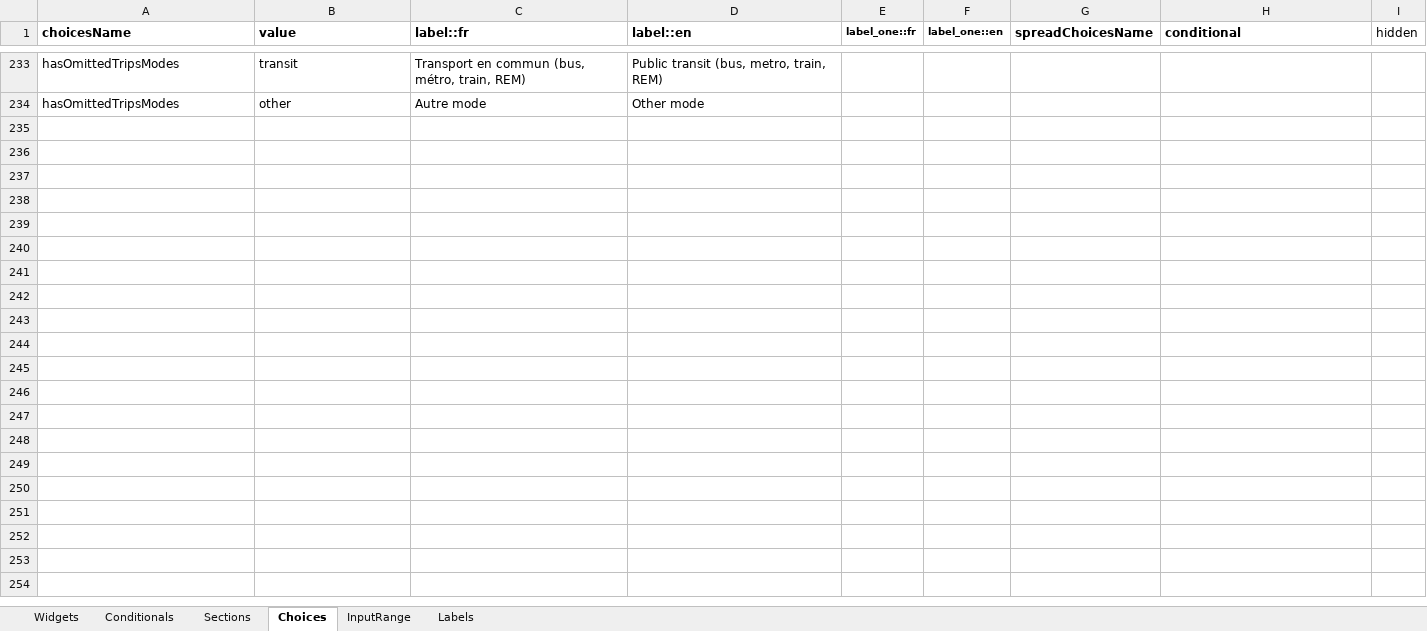
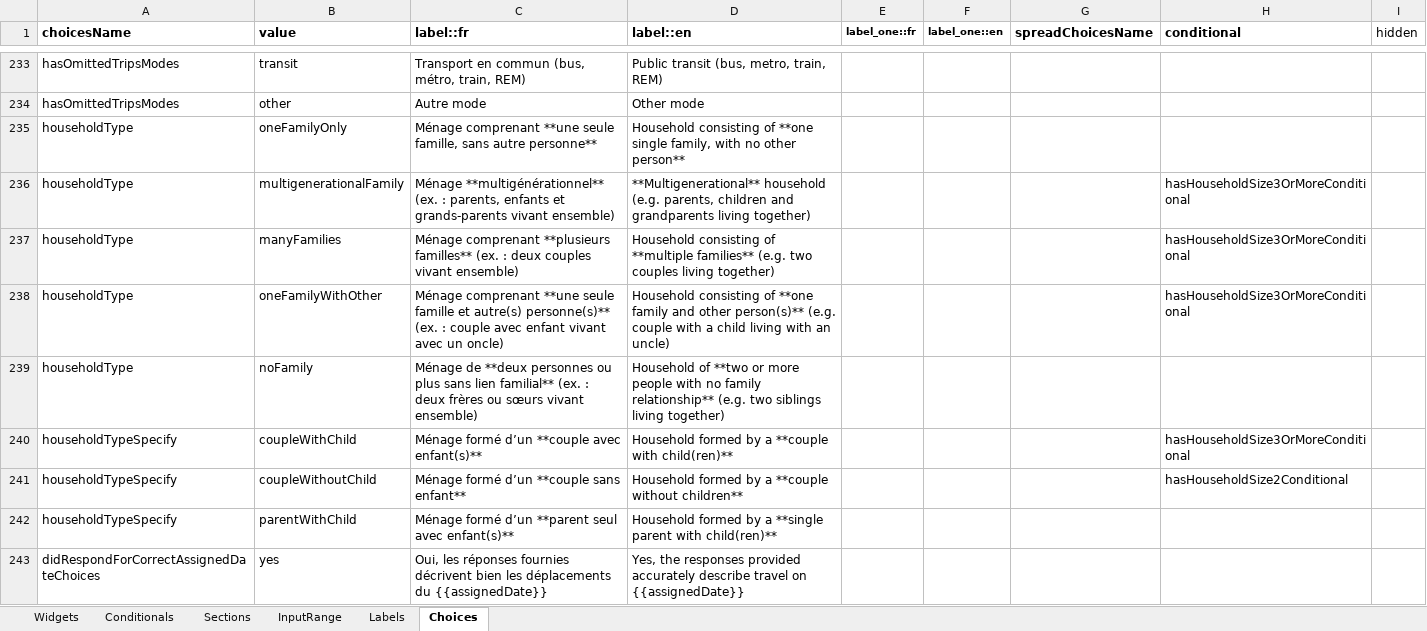
Before and after one commit to chairemobilite/od_mtl, an Excel workbook: survey/references/OD_mtl_2026.xlsx, sheet Choices, drawn as a sheet; only a part is shown, gaps mark what is left out; values as stored, in another font and other column widths than the file's, no borders; the diff covers the shown part only; the diff names each change by its address in the sheet, - before the commit and + after, or states it on an @@ line.

```diff
--- a/survey/references/OD_mtl_2026.xlsx (sheet Choices)
+++ b/survey/references/OD_mtl_2026.xlsx (sheet Choices)
@@ sheet tab order changed: Widgets | Conditionals | Sections | InputRange | Labels | Choices @@
+row 235: householdType | oneFamilyOnly | Ménage comprenant **une seule famille, sans autre personne** | Household consisting of **one single family, with no other person**
+row 236: householdType | multigenerationalFamily | Ménage **multigénérationnel** (ex. : parents, enfants et grands-parents vivant ensemble) | **Multigenerational** household (e.g. parents, children and grandparents living together) |  |  |  | hasHouseholdSize3OrMoreConditional
+row 237: householdType | manyFamilies | Ménage comprenant **plusieurs familles** (ex. : deux couples vivant ensemble) | Household consisting of **multiple families** (e.g. two couples living together) |  |  |  | hasHouseholdSize3OrMoreConditional
+row 238: householdType | oneFamilyWithOther | Ménage comprenant **une seule famille et autre(s) personne(s)** (ex. : couple avec enfant vivant avec un oncle) | Household consisting of **one family and other person(s)** (e.g. couple with a child living with an uncle) |  |  |  | hasHouseholdSize3OrMoreConditional
+row 239: householdType | noFamily | Ménage de **deux personnes ou plus sans lien familial** (ex. : deux frères ou sœurs vivant ensemble) | Household of **two or more people with no family relationship** (e.g. two siblings living together)
+row 240: householdTypeSpecify | coupleWithChild | Ménage formé d’un **couple avec enfant(s)** | Household formed by a **couple with child(ren)** |  |  |  | hasHouseholdSize3OrMoreConditional
+row 241: householdTypeSpecify | coupleWithoutChild | Ménage formé d’un **couple sans enfant** | Household formed by a **couple without children** |  |  |  | hasHouseholdSize2Conditional
+row 242: householdTypeSpecify | parentWithChild | Ménage formé d’un **parent seul avec enfant(s)** | Household formed by a **single parent with child(ren)**
+row 243: didRespondForCorrectAssignedDateChoices | yes | Oui, les réponses fournies décrivent bien les déplacements du {{assignedDate}} | Yes, the responses provided accurately describe travel on {{assignedDate}}
```
Also changed, not shown: 8 added rows elsewhere in this sheet, sheet Widgets, sheet Conditionals, sheet Labels, formulas that keep their value, 26 other files.
